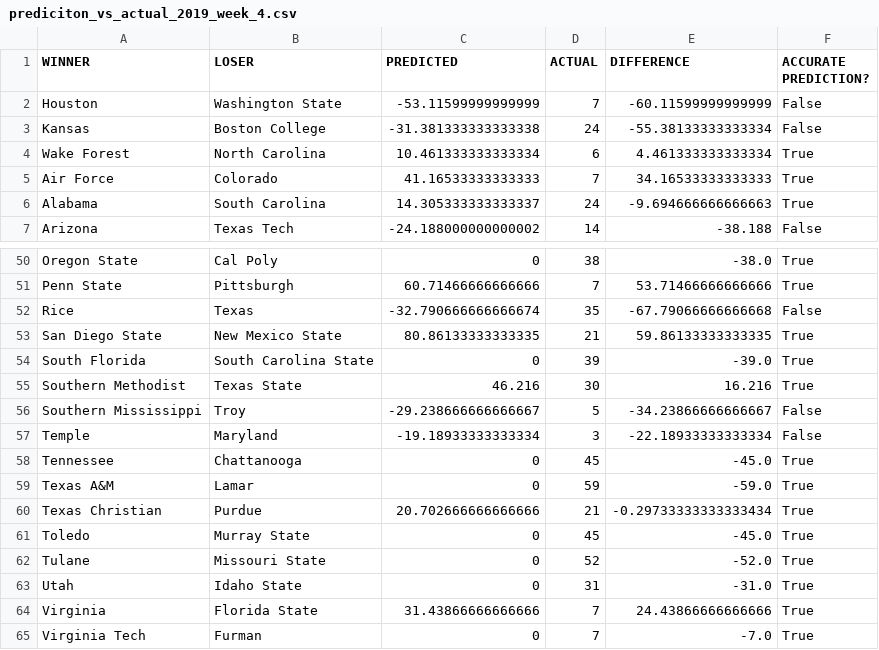
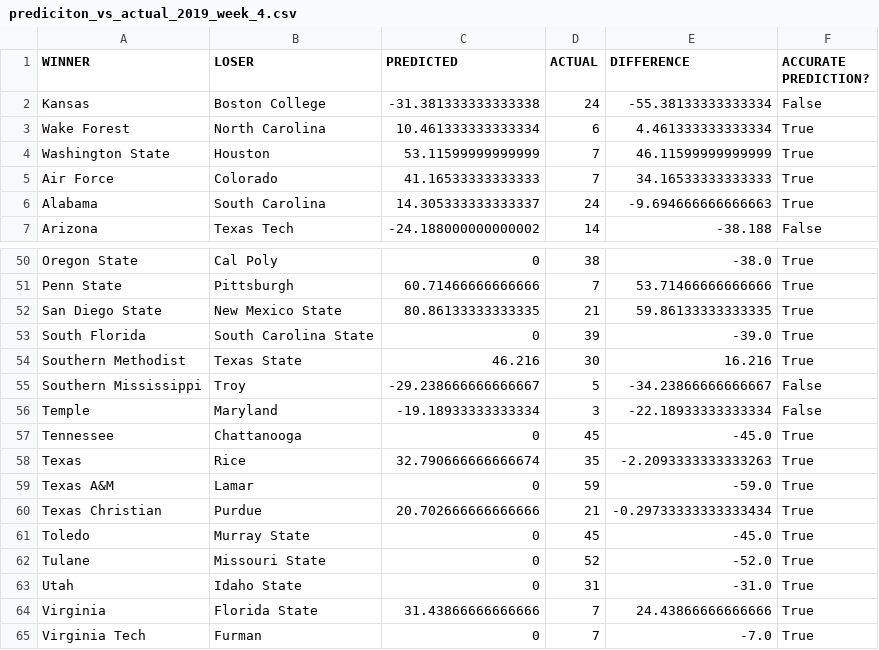
Before and after one commit to TomMiksch/RankingSystem, a CSV file: output/prediciton_vs_actual_2019_week_4.csv, drawn as a sheet; only a part is shown, gaps mark what is left out.

Commit message:
Update prediction check week 4 2019

```diff
--- a/output/prediciton_vs_actual_2019_week_4.csv
+++ b/output/prediciton_vs_actual_2019_week_4.csv
@@ -1,5 +1,5 @@
 WINNER,LOSER,PREDICTED,ACTUAL,DIFFERENCE,ACCURATE PREDICTION?
-Houston,Washington State,-53.11599999999999,7,-60.11599999999999,False
 Kansas,Boston College,-31.381333333333338,24,-55.38133333333334,False
 Wake Forest,North Carolina,10.461333333333334,6,4.461333333333334,True
+Washington State,Houston,53.11599999999999,7,46.11599999999999,True
 Air Force,Colorado,41.16533333333333,7,34.16533333333333,True
@@ -51,3 +51,2 @@ Oregon State,Cal Poly,0,38,-38.0,True
 Penn State,Pittsburgh,60.71466666666666,7,53.71466666666666,True
-Rice,Texas,-32.790666666666674,35,-67.79066666666668,False
 San Diego State,New Mexico State,80.86133333333335,21,59.86133333333335,True
@@ -58,2 +57,3 @@ Temple,Maryland,-19.18933333333334,3,-22.18933333333334,False
 Tennessee,Chattanooga,0,45,-45.0,True
+Texas,Rice,32.790666666666674,35,-2.2093333333333263,True
 Texas A&M,Lamar,0,59,-59.0,True
```
